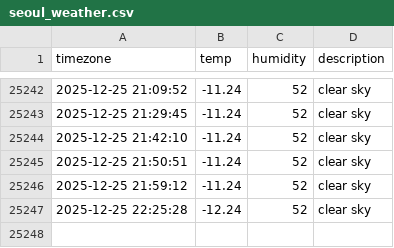
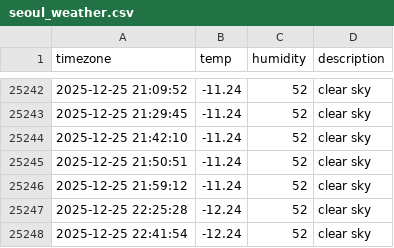
Before and after one commit to taemin-ctrl/seoul_weather, a CSV file: seoul_weather.csv, drawn as a sheet; only a part is shown, gaps mark what is left out; the diff names each change by its address in the sheet, - before the commit and + after, or states it on an @@ line.

```diff
--- a/seoul_weather.csv
+++ b/seoul_weather.csv
+row 25248: 2025-12-25 22:41:54 | -12.24 | 52 | clear sky
```
